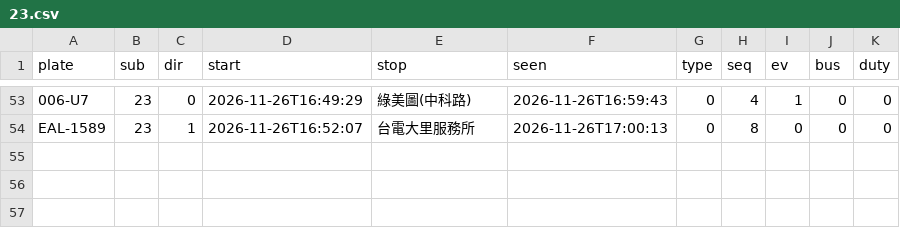
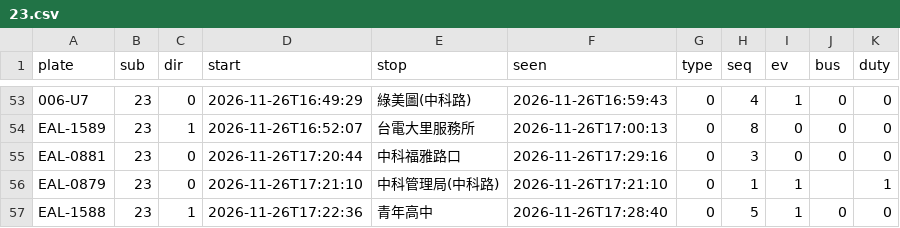
Before and after one commit to andrewwangarchnycu/Schematic-Transit-Taichung, a CSV file: departures/2026-11-26/23.csv, drawn as a sheet; only a part is shown, gaps mark what is left out; the diff names each change by its address in the sheet, - before the commit and + after, or states it on an @@ line.

```diff
--- a/departures/2026-11-26/23.csv
+++ b/departures/2026-11-26/23.csv
+row 55: EAL-0881 | 23 | 0 | 2026-11-26T17:20:44 | 中科福雅路口 | 2026-11-26T17:29:16 | 0 | 3 | 0 | 0 | 0
+row 56: EAL-0879 | 23 | 0 | 2026-11-26T17:21:10 | 中科管理局(中科路) | 2026-11-26T17:21:10 | 0 | 1 | 1 |  | 1
+row 57: EAL-1588 | 23 | 1 | 2026-11-26T17:22:36 | 青年高中 | 2026-11-26T17:28:40 | 0 | 5 | 1 | 0 | 0
```
Also changed, not shown: departures/2026-11-26/35.csv, departures/2026-11-26/45.csv, 1 other file.
